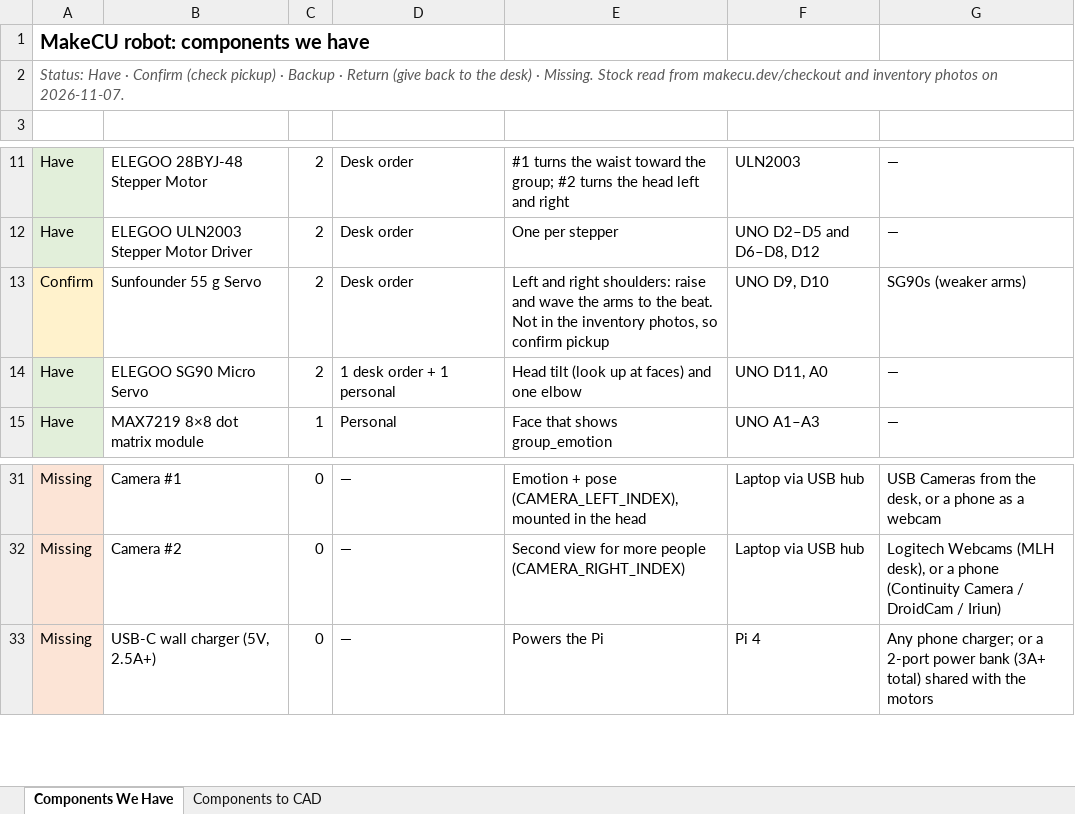
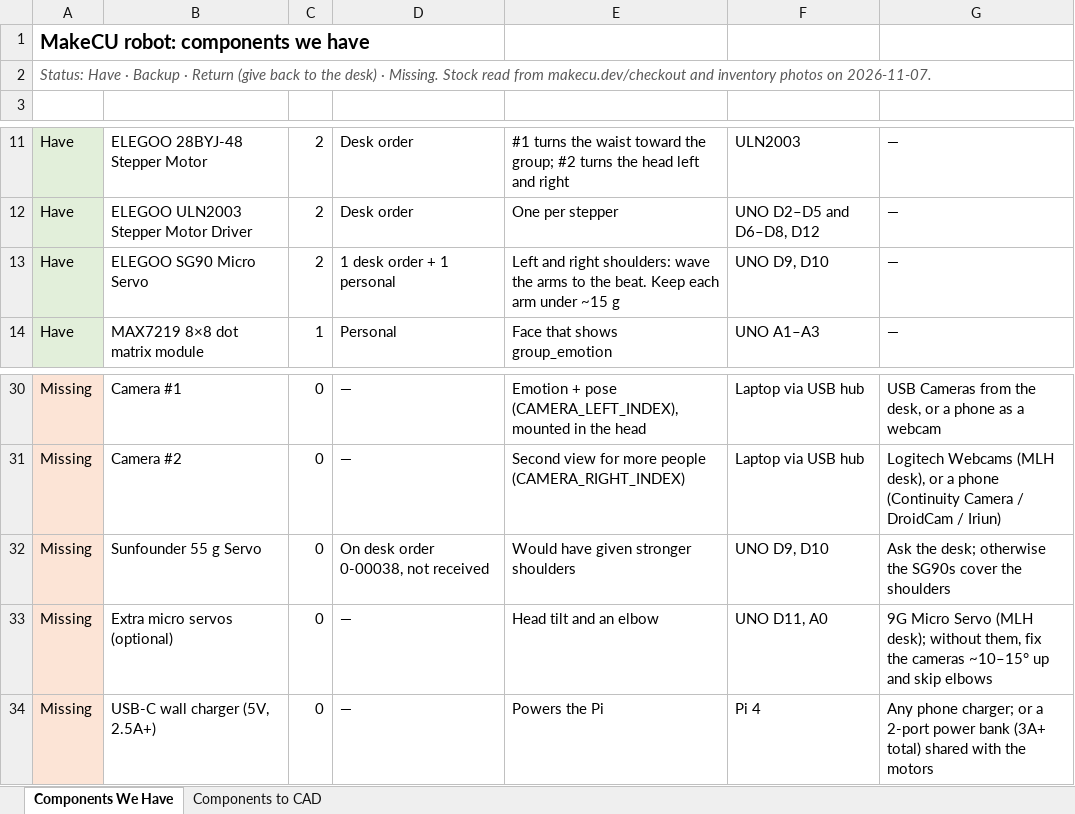
Before and after one commit to cgm2179/MakeCU, an Excel workbook: hardware/electrical/BOM.xlsx, sheet Components We Have, drawn as a sheet; only a part is shown, gaps mark what is left out; values as stored, in another font and other column widths than the file's, no borders; removed rows and columns are numbered as before the commit, all else as after; the diff names each change by its address in the sheet, - before the commit and + after, or states it on an @@ line.

```diff
--- a/hardware/electrical/BOM.xlsx (sheet Components We Have)
+++ b/hardware/electrical/BOM.xlsx (sheet Components We Have)
-A2: …Have · Confirm (check pickup) · Backup ·…
+A2: …Have · Backup ·…
-row 13: Confirm | Sunfounder 55 g Servo | 2 | Desk order | Left and right shoulders: raise and wave the arms to the beat. Not in the inventory photos, so confirm pickup | UNO D9, D10 | SG90s (weaker arms)
-E13: Head tilt (look up at faces) and one elbow
+E13: Left and right shoulders: wave the arms to the beat. Keep each arm under ~15 g
-F13: UNO D11, A0
+F13: UNO D9, D10
+row 32: Missing | Sunfounder 55 g Servo | 0 | On desk order 0-00038, not received | Would have given stronger shoulders | UNO D9, D10 | Ask the desk; otherwise the SG90s cover the shoulders
+row 33: Missing | Extra micro servos (optional) | 0 | — | Head tilt and an elbow | UNO D11, A0 | 9G Micro Servo (MLH desk); without them, fix the cameras ~10–15° up and skip elbows
```
Also changed, not shown: sheet Components to CAD, 1 other file.
